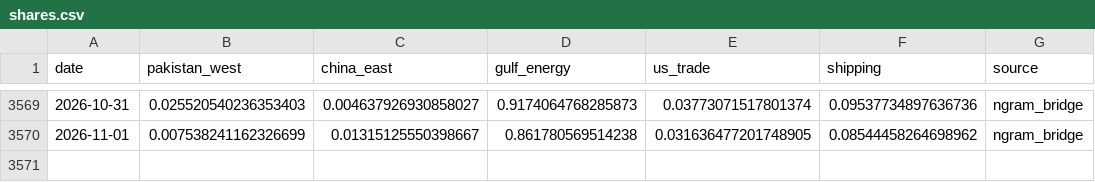
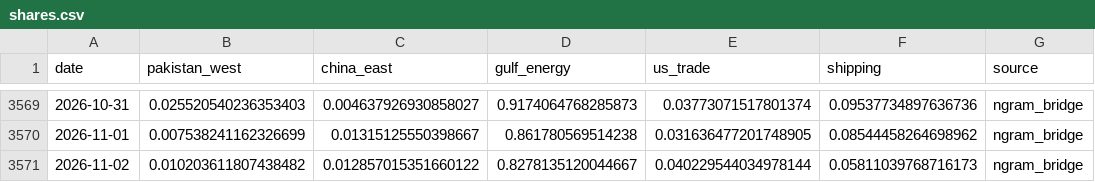
Before and after one commit to PlausibleDissent9/india-geopolitical-risk-monitor, a CSV file: docs/data/shares.csv, drawn as a sheet; only a part is shown, gaps mark what is left out.

```diff
--- a/docs/data/shares.csv
+++ b/docs/data/shares.csv
@@ -3570 +3570,2 @@ date,pakistan_west,china_east,gulf_energy,us_trade,shipping,source
 2026-11-01,0.007538241162326699,0.01315125550398667,0.861780569514238,0.031636477201748905,0.08544458264698962,ngram_bridge
+2026-11-02,0.010203611807438482,0.012857015351660122,0.8278135120044667,0.040229544034978144,0.05811039768716173,ngram_bridge
```
Also changed, not shown: data/raw/gdelt_volume.csv, data/raw/provenance.csv, 25 other files.
